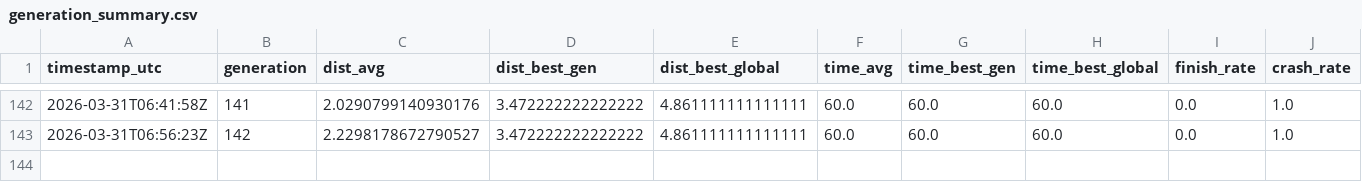
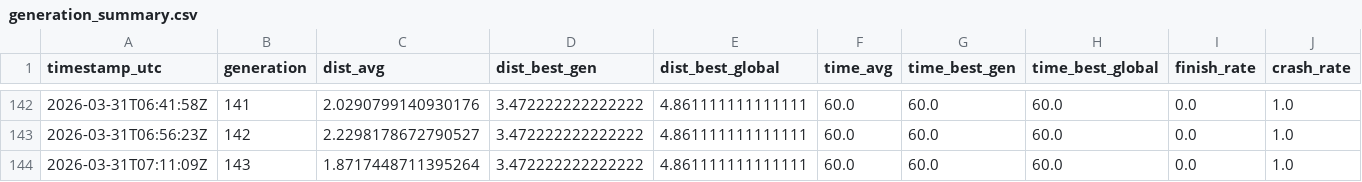
Before and after one commit to Metcoler/Trackmania-BC, a CSV file: logs/ga_runs/20260330_011303_map_AI_Training__3_h64x32_p64/generation_summary.csv, drawn as a sheet; only a part is shown, gaps mark what is left out; rows hold the shown columns only; the diff names each change by its address in the sheet, - before the commit and + after, or states it on an @@ line.

```diff
--- a/logs/ga_runs/20260330_011303_map_AI_Training__3_h64x32_p64/generation_summary.csv
+++ b/logs/ga_runs/20260330_011303_map_AI_Training__3_h64x32_p64/generation_summary.csv
+row 144: 2026-03-31T07:11:09Z | 143 | 1.8717448711395264 | 3.472222222222222 | 4.861111111111111 | 60.0 | 60.0 | 60.0 | 0.0 | 1.0
```
Also changed, not shown: 4 other files.
